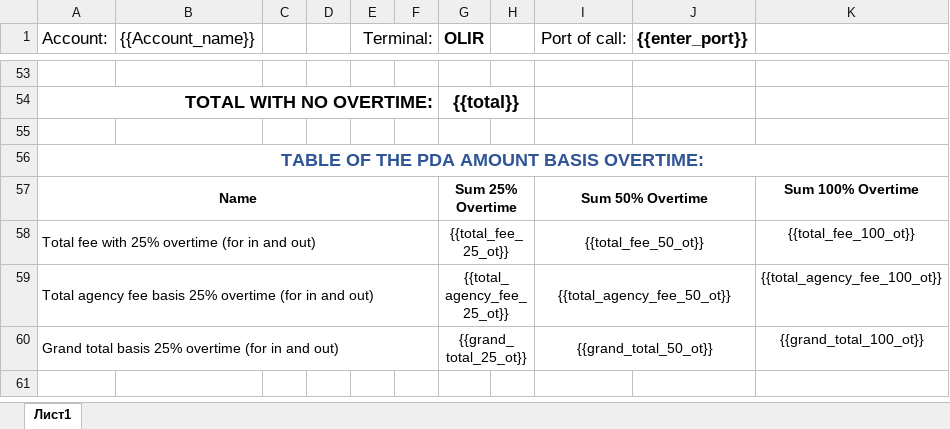
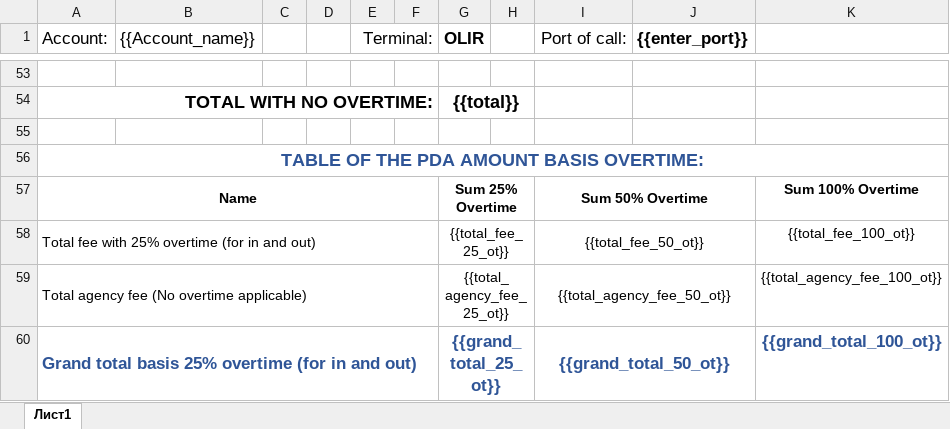
Before and after one commit to kinogoliq/MiraPort, an Excel workbook: templates/template.xlsx, sheet Лист1, drawn as a sheet; only a part is shown, gaps mark what is left out; values as stored, in another font and other column widths than the file's, no borders; charts and pictures not drawn; the diff names each change by its address in the sheet, - before the commit and + after, or states it on an @@ line.

```diff
--- a/templates/template.xlsx (sheet Лист1)
+++ b/templates/template.xlsx (sheet Лист1)
-A59 (Account:): …agency fee basis 25% overtime (for in and out)
+A59 (Account:): …agency fee (No overtime applicable)
@@ A60 bold: off → on, text colour: black → #2F5597, text size: larger @@
@@ G60 bold: off → on, text colour: black → #2F5597, text size: larger @@
@@ I60 bold: off → on, text colour: black → #2F5597, text size: larger @@
@@ K60 bold: off → on, text colour: black → #2F5597, text size: larger @@
```
Also changed, not shown: 3 other files.
